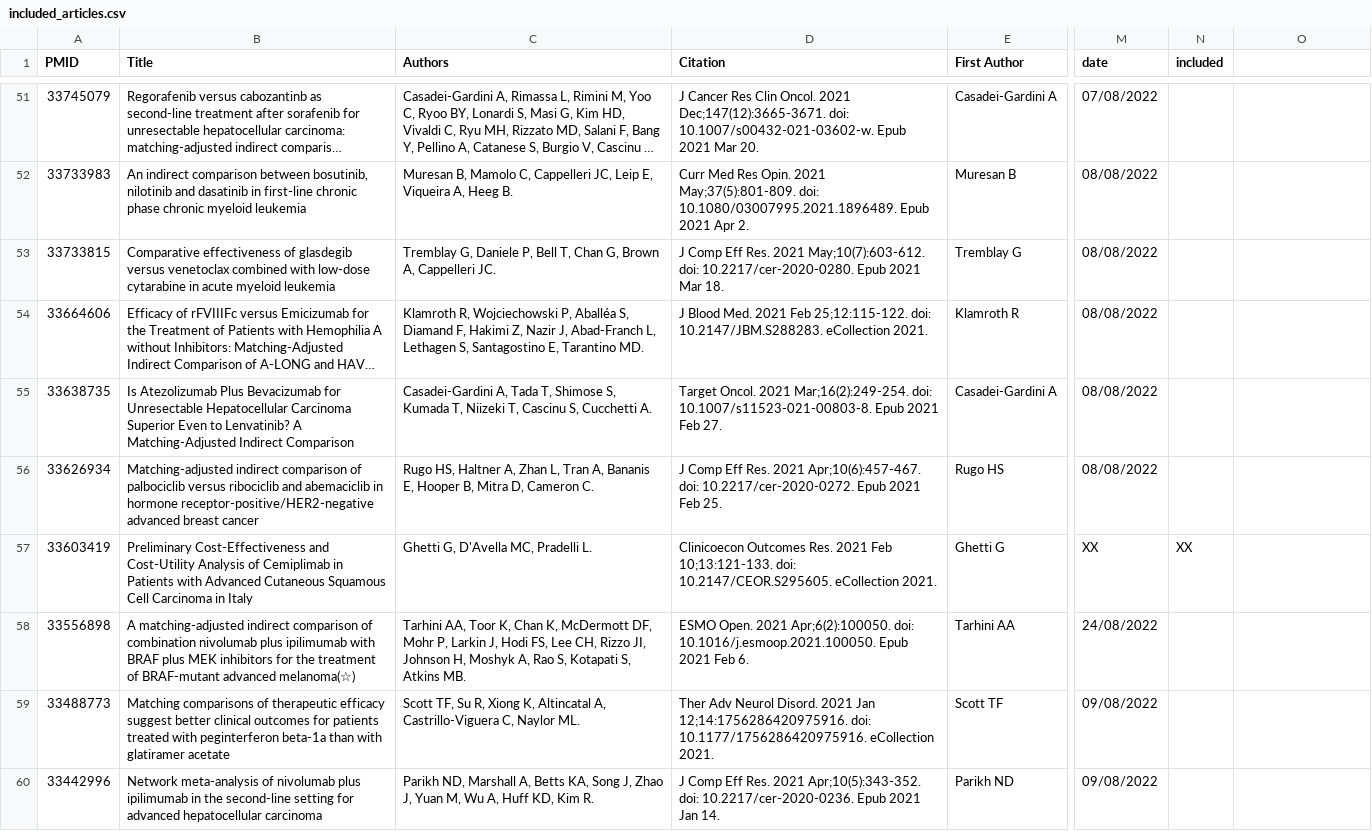
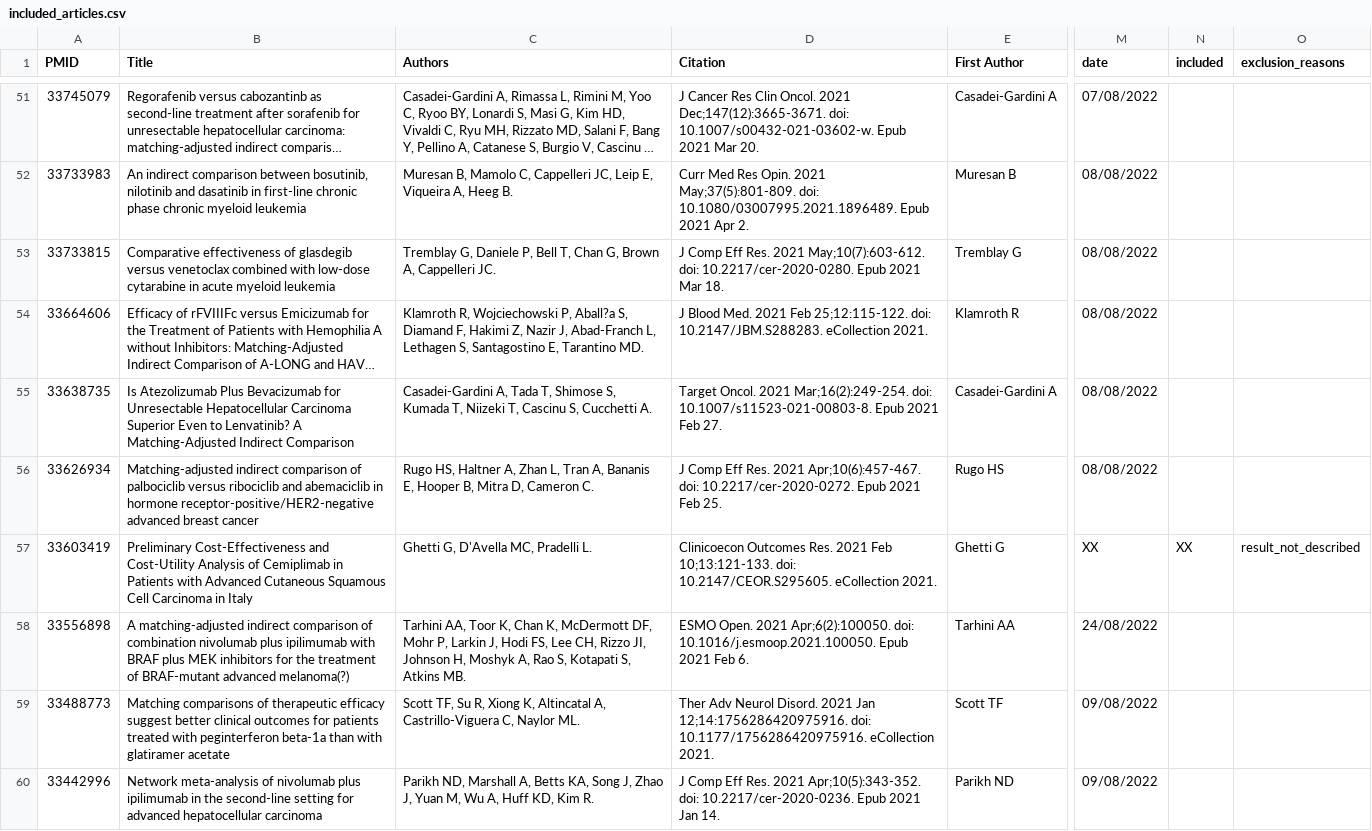
Before and after one commit to Nworno/paitc_literature_review, a CSV file: data/articles_selection/included_articles.csv, drawn as a sheet; only a part is shown, gaps mark what is left out; long unchanged cells end in …; the diff covers the shown part only; the diff names each change by its address in the sheet, - before the commit and + after, or states it on an @@ line.

Commit message:
articles selection code update

```diff
--- a/data/articles_selection/included_articles.csv
+++ b/data/articles_selection/included_articles.csv
-O1: (empty)
+O1: exclusion_reasons
-C54 (Authors): …Wojciechowski P, Aballéa S, Diamand…
+C54 (Authors): …Wojciechowski P, Aball?a S, Diamand…
-O57 (exclusion_reasons): (empty)
+O57 (exclusion_reasons): result_not_described
-B58 (Title): …BRAF-mutant advanced melanoma(☆)
+B58 (Title): …BRAF-mutant advanced melanoma(?)
```
Also changed, not shown: 38 edited cells elsewhere in this file, 1 other file.
